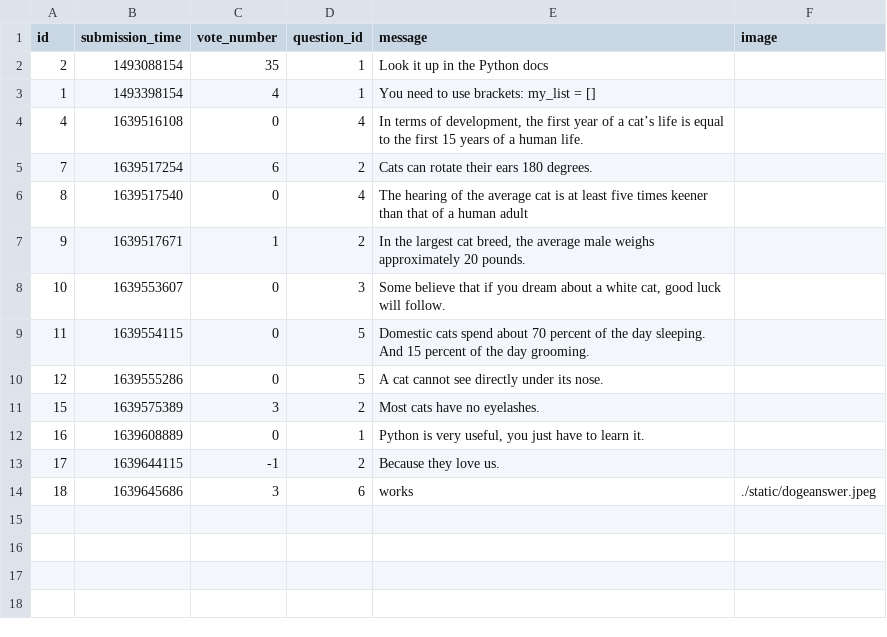
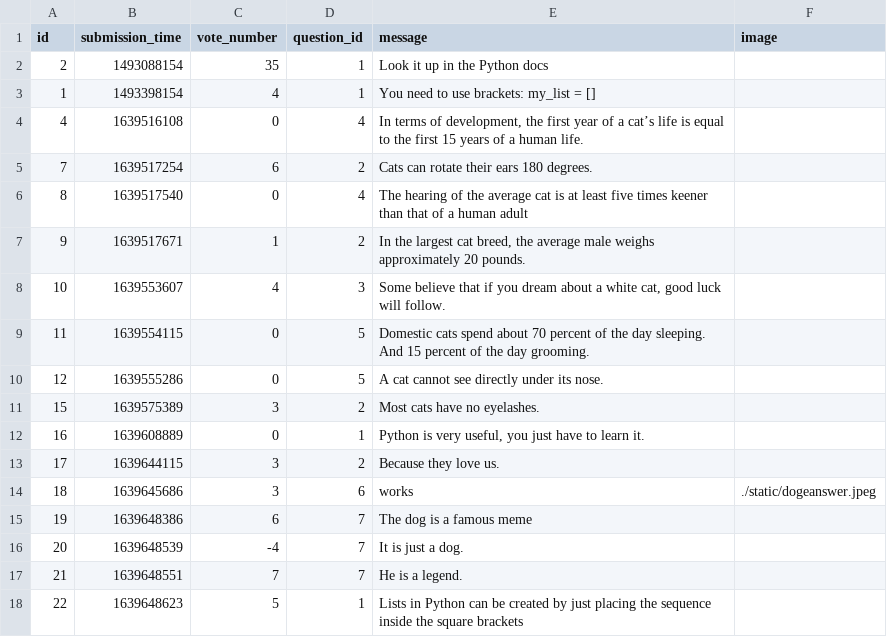
Before and after one commit to CodecoolGlobal/ask-mate-3-python-A-Bolf, a CSV file: sample_data/answer.csv, drawn as a sheet.

```diff
--- a/sample_data/answer.csv
+++ b/sample_data/answer.csv
@@ -7,3 +7,3 @@ id,submission_time,vote_number,question_id,message,image
 9,1639517671,1,2,"In the largest cat breed, the average male weighs approximately 20 pounds.",
-10,1639553607,0,3,"Some believe that if you dream about a white cat, good luck will follow.",
+10,1639553607,4,3,"Some believe that if you dream about a white cat, good luck will follow.",
 11,1639554115,0,5,Domestic cats spend about 70 percent of the day sleeping. And 15 percent of the day grooming.,
@@ -12,3 +12,7 @@ id,submission_time,vote_number,question_id,message,image
 16,1639608889,0,1,"Python is very useful, you just have to learn it.",
-17,1639644115,-1,2,Because they love us.,
+17,1639644115,3,2,Because they love us.,
 18,1639645686,3,6,works,./static/dogeanswer.jpeg
+19,1639648386,6,7,The dog is a famous meme,
+20,1639648539,-4,7,It is just a dog.,
+21,1639648551,7,7,He is a legend.,
+22,1639648623,5,1,Lists in Python can be created by just placing the sequence inside the square brackets,
```
Also changed, not shown: sample_data/question.csv, 5 other files.
